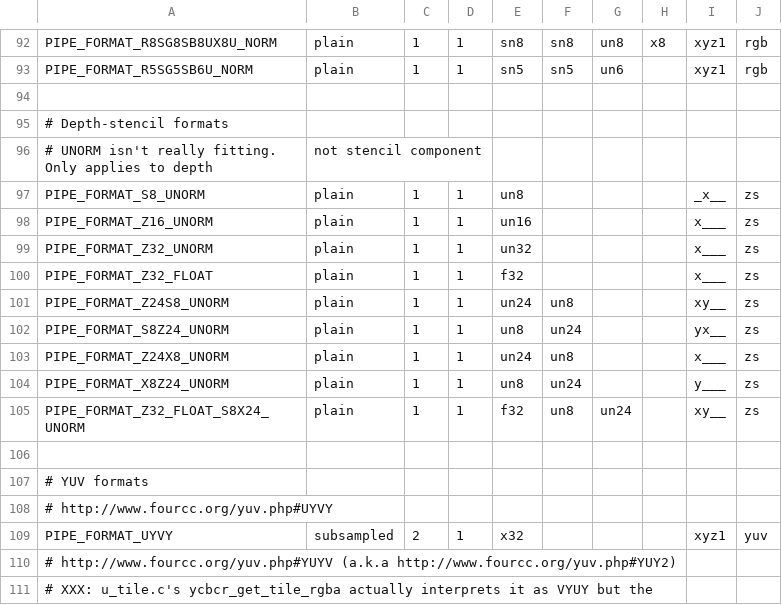
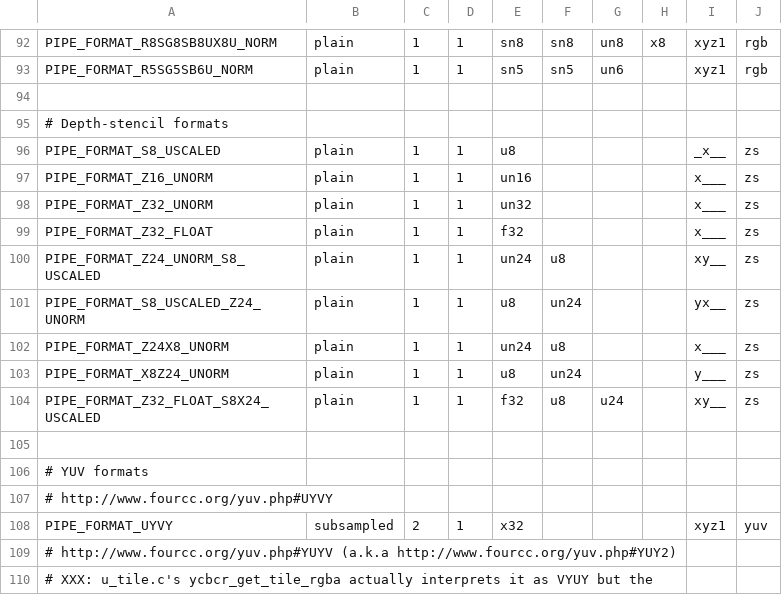
Before and after one commit to openharmony/third_party_mesa3d, a CSV file: src/gallium/auxiliary/util/u_format.csv, drawn as a sheet; only a part is shown, gaps mark what is left out; removed rows and columns are numbered as before the commit, all else as after; the diff names each change by its address in the sheet, - before the commit and + after, or states it on an @@ line.

Commit message:
gallium: fix bogus depth/stencil format names (and channel descriptions)
only the depth part is normalized, stencil part isn't.

```diff
--- a/src/gallium/auxiliary/util/u_format.csv
+++ b/src/gallium/auxiliary/util/u_format.csv
-row 96: # UNORM isn't really fitting. Only applies to depth | not stencil component
-A96: PIPE_FORMAT_S8_UNORM
+A96: PIPE_FORMAT_S8_USCALED
-E96: un8
+E96: u8
-A100: PIPE_FORMAT_Z24S8_UNORM
+A100: PIPE_FORMAT_Z24_UNORM_S8_USCALED
-F100: un8
+F100: u8
-A101: PIPE_FORMAT_S8Z24_UNORM
+A101: PIPE_FORMAT_S8_USCALED_Z24_UNORM
-E101: un8
+E101: u8
-F102: un8
+F102: u8
-E103: un8
+E103: u8
-A104: PIPE_FORMAT_Z32_FLOAT_S8X24_UNORM
+A104: PIPE_FORMAT_Z32_FLOAT_S8X24_USCALED
-F104: un8
+F104: u8
-G104: un24
+G104: u24
```
Also changed, not shown: 1 other file.
